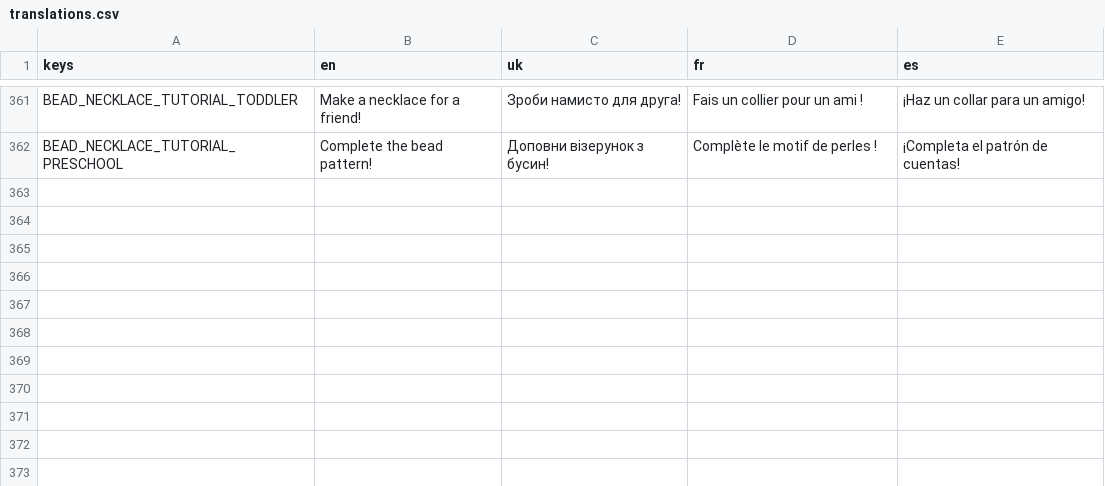
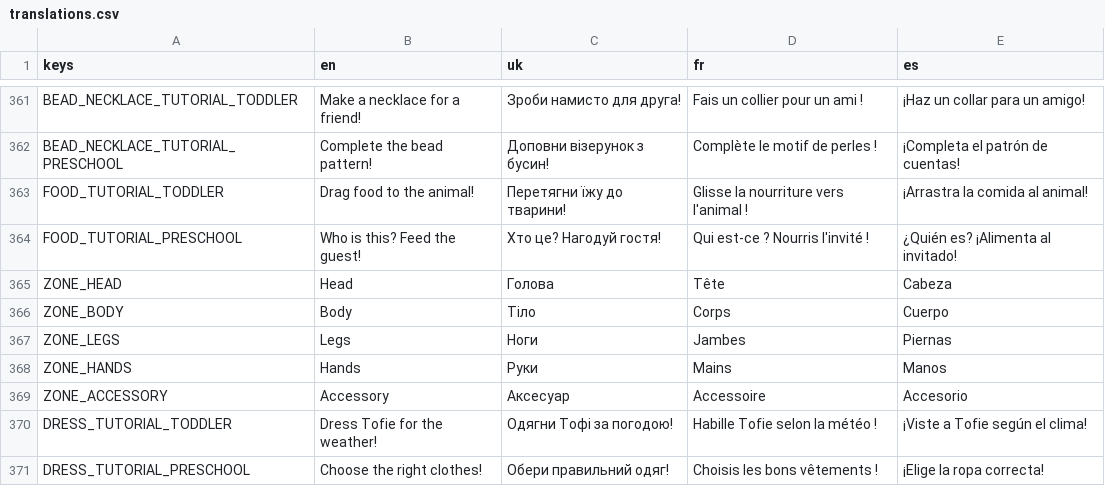
Before and after one commit to Yehor212/ProjectKOS, a CSV file: game/assets/translations/translations.csv, drawn as a sheet; only a part is shown, gaps mark what is left out.

```diff
--- a/game/assets/translations/translations.csv
+++ b/game/assets/translations/translations.csv
@@ -362 +362,10 @@ BEAD_NECKLACE_TUTORIAL_TODDLER,Make a necklace for a friend!,Зроби нами
 BEAD_NECKLACE_TUTORIAL_PRESCHOOL,Complete the bead pattern!,Доповни візерунок з бусин!,Complète le motif de perles !,¡Completa el patrón de cuentas!
+FOOD_TUTORIAL_TODDLER,Drag food to the animal!,Перетягни їжу до тварини!,Glisse la nourriture vers l'animal !,¡Arrastra la comida al animal!
+FOOD_TUTORIAL_PRESCHOOL,Who is this? Feed the guest!,Хто це? Нагодуй гостя!,Qui est-ce ? Nourris l'invité !,¿Quién es? ¡Alimenta al invitado!
+ZONE_HEAD,Head,Голова,Tête,Cabeza
+ZONE_BODY,Body,Тіло,Corps,Cuerpo
+ZONE_LEGS,Legs,Ноги,Jambes,Piernas
+ZONE_HANDS,Hands,Руки,Mains,Manos
+ZONE_ACCESSORY,Accessory,Аксесуар,Accessoire,Accesorio
+DRESS_TUTORIAL_TODDLER,Dress Tofie for the weather!,Одягни Тофі за погодою!,Habille Tofie selon la météo !,¡Viste a Tofie según el clima!
+DRESS_TUTORIAL_PRESCHOOL,Choose the right clothes!,Обери правильний одяг!,Choisis les bons vêtements !,¡Elige la ropa correcta!
```
Also changed, not shown: 4 other files.
